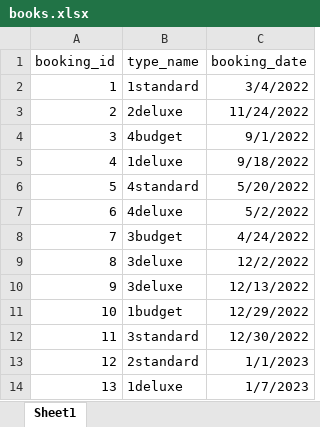
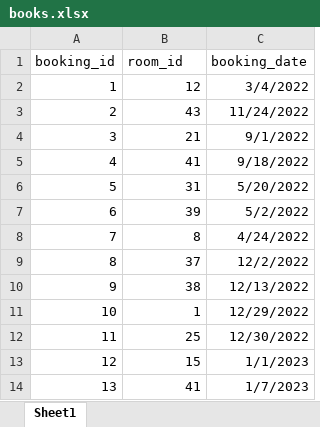
Before and after one commit to marosimosi/hotel_database, an Excel workbook: books.xlsx, sheet Sheet1, drawn as a sheet; values as stored, in another font and other column widths than the file's, no borders; the diff names each change by its address in the sheet, - before the commit and + after, or states it on an @@ line.

```diff
--- a/books.xlsx (sheet Sheet1)
+++ b/books.xlsx (sheet Sheet1)
-B1: type_name
+B1: room_id
-B2 (room_id): 1standard
+B2 (room_id): 12
-B3 (room_id): 2deluxe
+B3 (room_id): 43
-B4 (room_id): 4budget
+B4 (room_id): 21
-B5 (room_id): 1deluxe
+B5 (room_id): 41
-B6 (room_id): 4standard
+B6 (room_id): 31
-B7 (room_id): 4deluxe
+B7 (room_id): 39
-B8 (room_id): 3budget
+B8 (room_id): 8
-B9 (room_id): 3deluxe
+B9 (room_id): 37
-B10 (room_id): 3deluxe
+B10 (room_id): 38
-B11 (room_id): 1budget
+B11 (room_id): 1
-B12 (room_id): 3standard
+B12 (room_id): 25
-B13 (room_id): 2standard
+B13 (room_id): 15
-B14 (room_id): 1deluxe
+B14 (room_id): 41
```
Also changed, not shown: 3 other files.
